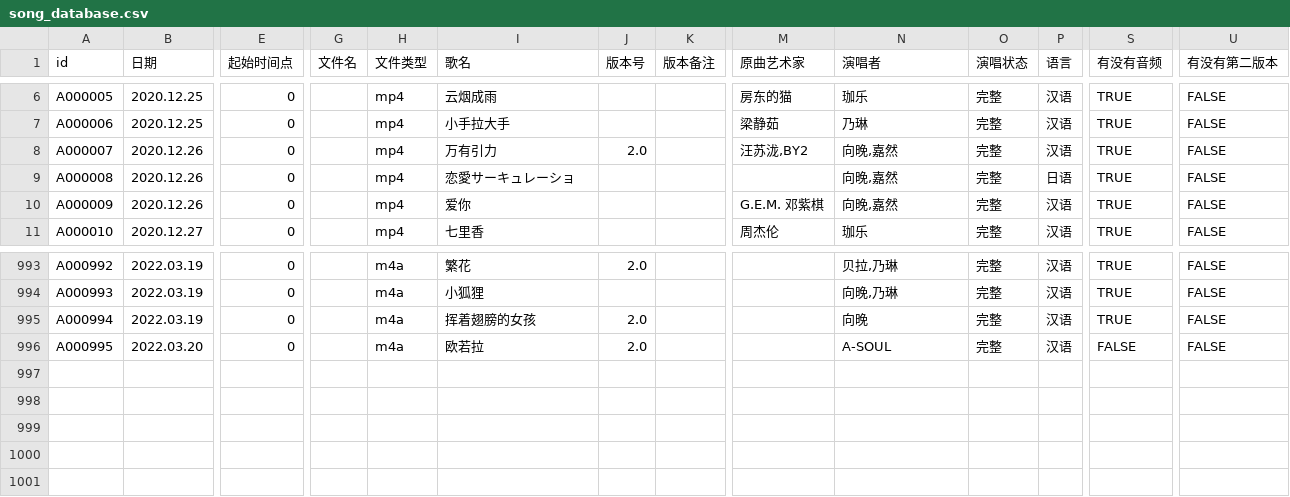
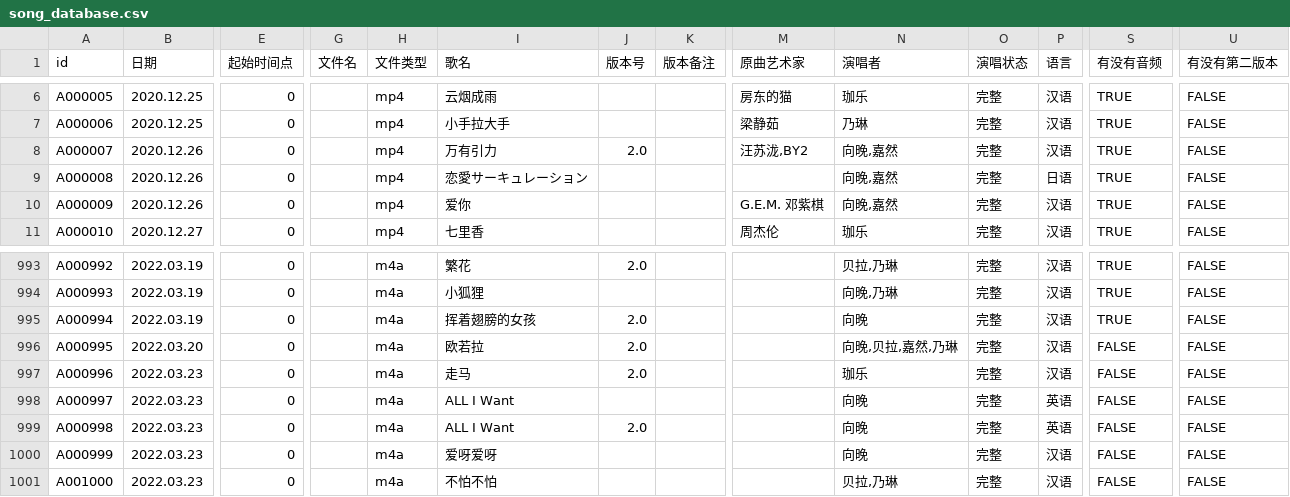
Before and after one commit to VTB-LINK/VTB-STUDIO, a CSV file: public/datasheets/song_database.csv, drawn as a sheet; only a part is shown, gaps mark what is left out; rows hold the shown columns only; the diff names each change by its address in the sheet, - before the commit and + after, or states it on an @@ line.

```diff
--- a/public/datasheets/song_database.csv
+++ b/public/datasheets/song_database.csv
-I9 (歌名): 恋愛サーキュレーショ
+I9 (歌名): 恋愛サーキュレーション
-N996 (演唱者): A-SOUL
+N996 (演唱者): 向晚,贝拉,嘉然,乃琳
+row 997: A000996 | 2022.03.23 | 0 |  | m4a | 走马 | 2.0 |  |  | 珈乐 | 完整 | 汉语 | FALSE | FALSE
+row 998: A000997 | 2022.03.23 | 0 |  | m4a | ALL I Want |  |  |  | 向晚 | 完整 | 英语 | FALSE | FALSE
+row 999: A000998 | 2022.03.23 | 0 |  | m4a | ALL I Want | 2.0 |  |  | 向晚 | 完整 | 英语 | FALSE | FALSE
+row 1000: A000999 | 2022.03.23 | 0 |  | m4a | 爱呀爱呀 |  |  |  | 向晚 | 完整 | 汉语 | FALSE | FALSE
+row 1001: A001000 | 2022.03.23 | 0 |  | m4a | 不怕不怕 |  |  |  | 贝拉,乃琳 | 完整 | 汉语 | FALSE | FALSE
```
Also changed, not shown: public/datasheets/playlist_database.csv.
